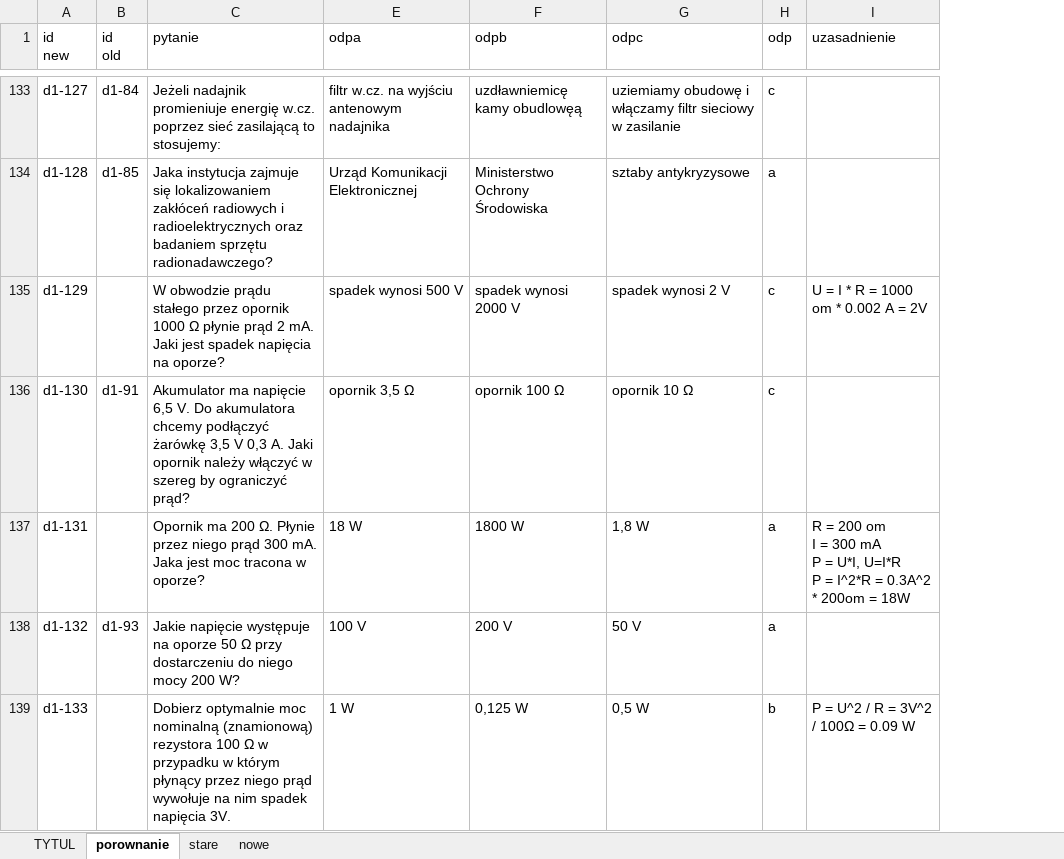
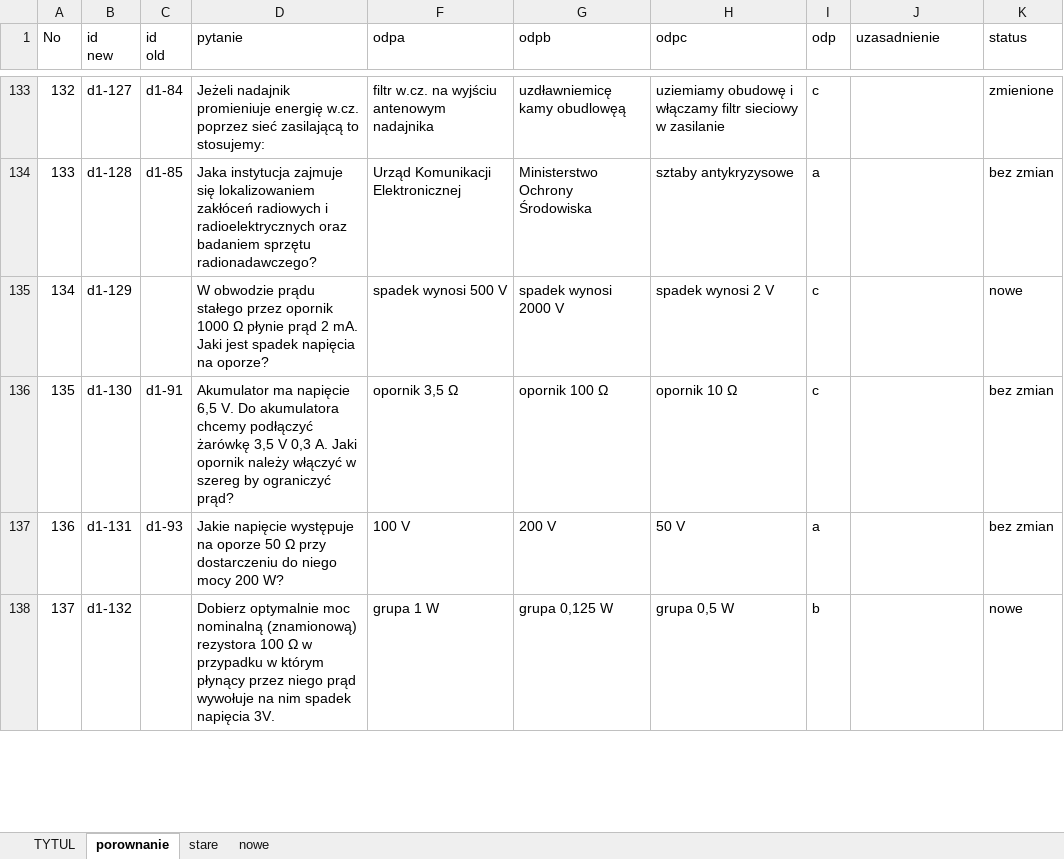
Before and after one commit to rafal-dot/UKE-nowe-pytania, an Excel workbook: UKE_porownanie_pytan.xlsx, sheet porownanie, drawn as a sheet; only a part is shown, gaps mark what is left out; values as stored, in another font and other column widths than the file's, no cell formats; removed rows and columns are numbered as before the commit, all else as after; ↵ is a line break in a cell; the diff covers the shown part only; the diff names each change by its address in the sheet, - before the commit and + after, or states it on an @@ line.

```diff
--- a/UKE_porownanie_pytan.xlsx (sheet porownanie)
+++ b/UKE_porownanie_pytan.xlsx (sheet porownanie)
+column A (No), rows 133-138: 132 | 133 | 134 | 135 | 136 | 137
+column K (status), rows 133-138: zmienione | bez zmian | nowe | bez zmian | bez zmian | nowe
-J135 (uzasadnienie): U = I * R = 1000 om * 0.002 A = 2V
+J135 (uzasadnienie): (empty)
-C137 (id old): (empty)
+C137 (id old): d1-93
-D137 (pytanie): Opornik ma 200 Ω. Płynie przez niego prąd 300 mA. Jaka jest moc tracona w oporze?
+D137 (pytanie): Jakie napięcie występuje na oporze 50 Ω przy dostarczeniu do niego mocy 200 W?
-F137 (odpa): 18 W
+F137 (odpa): 100 V
-G137 (odpb): 1800 W
+G137 (odpb): 200 V
-H137 (odpc): 1,8 W
+H137 (odpc): 50 V
-J137 (uzasadnienie): R = 200 om ↵ I = 300 mA ↵ P = U*I, U=I*R ↵ P = I^2*R = 0.3A^2 * 200om = 18W
+J137 (uzasadnienie): (empty)
-C138 (id old): d1-93
+C138 (id old): (empty)
-D138 (pytanie): Jakie napięcie występuje na oporze 50 Ω przy dostarczeniu do niego mocy 200 W?
+D138 (pytanie): Dobierz optymalnie moc nominalną (znamionową) rezystora 100 Ω w przypadku w którym płynący przez niego prąd wywołuje na nim spadek napięcia 3V.
-F138 (odpa): 100 V
+F138 (odpa): grupa 1 W
-G138 (odpb): 200 V
+G138 (odpb): grupa 0,125 W
-H138 (odpc): 50 V
+H138 (odpc): grupa 0,5 W
-I138 (odp): a
+I138 (odp): b
-row 139: d1-133 |  | Dobierz optymalnie moc nominalną (znamionową) rezystora 100 Ω w przypadku w którym płynący przez niego prąd wywołuje na nim spadek napięcia 3V. | 1 W | 0,125 W | 0,5 W | b | P = U^2 / R = 3V^2 / 100Ω = 0.09 W
```
Also changed, not shown: 4 added rows, 5 removed rows and 431 edited cells elsewhere in this sheet, sheet nowe, sheet stare, sheet TYTUL, cell formats, hidden cells, 1 other file.
